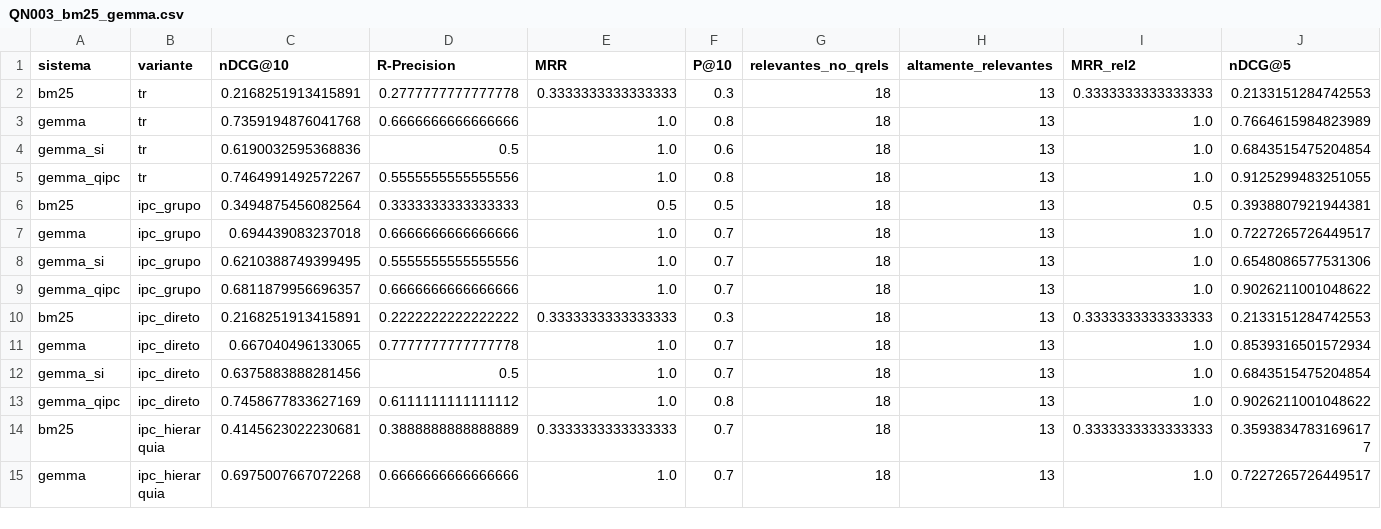
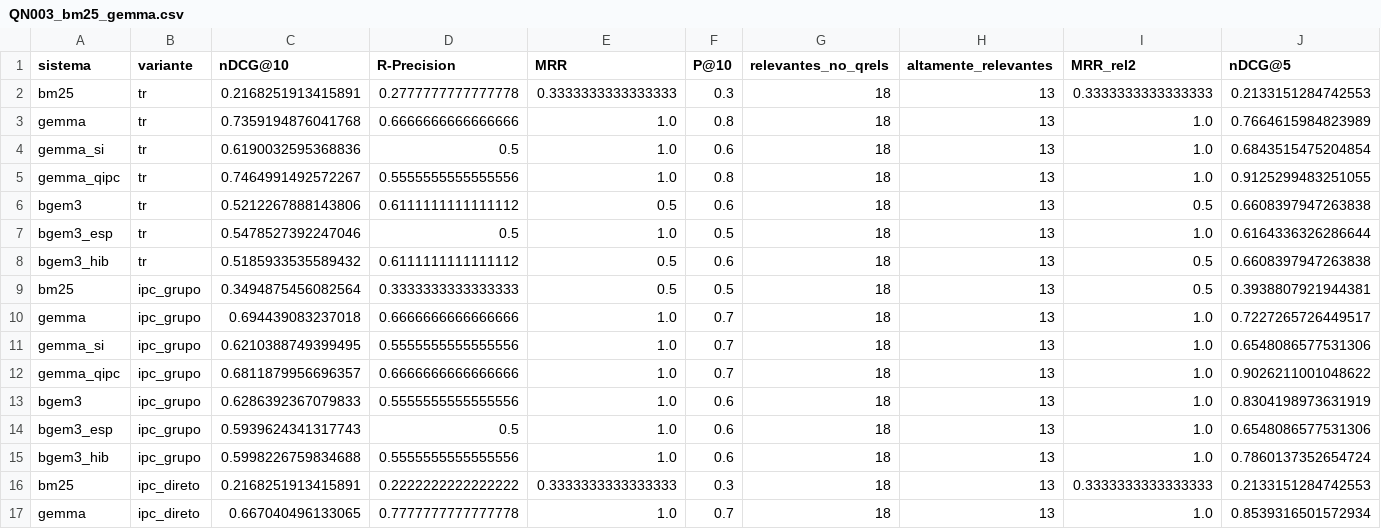
Before and after one commit to fabiocantoadv/benchmark_buscaPTN, a CSV file: resultados/QN003_bm25_gemma.csv, drawn as a sheet; only a part is shown; the shorter side is filled out with more unchanged rows; rows hold the shown columns only; the diff names each change by its address in the sheet, - before the commit and + after, or states it on an @@ line.

```diff
--- a/resultados/QN003_bm25_gemma.csv
+++ b/resultados/QN003_bm25_gemma.csv
+row 6: bgem3 | tr | 0.5212267888143806 | 0.6111111111111112 | 0.5 | 0.6 | 18 | 13 | 0.5 | 0.6608397947263838
+row 7: bgem3_esp | tr | 0.5478527392247046 | 0.5 | 1.0 | 0.5 | 18 | 13 | 1.0 | 0.6164336326286644
+row 8: bgem3_hib | tr | 0.5185933535589432 | 0.6111111111111112 | 0.5 | 0.6 | 18 | 13 | 0.5 | 0.6608397947263838
+row 13: bgem3 | ipc_grupo | 0.6286392367079833 | 0.5555555555555556 | 1.0 | 0.6 | 18 | 13 | 1.0 | 0.8304198973631919
+row 14: bgem3_esp | ipc_grupo | 0.5939624341317743 | 0.5 | 1.0 | 0.6 | 18 | 13 | 1.0 | 0.6548086577531306
+row 15: bgem3_hib | ipc_grupo | 0.5998226759834688 | 0.5555555555555556 | 1.0 | 0.6 | 18 | 13 | 1.0 | 0.7860137352654724
```
Also changed, not shown: resultados/QN001_bm25_gemma.csv, 3 other files.
